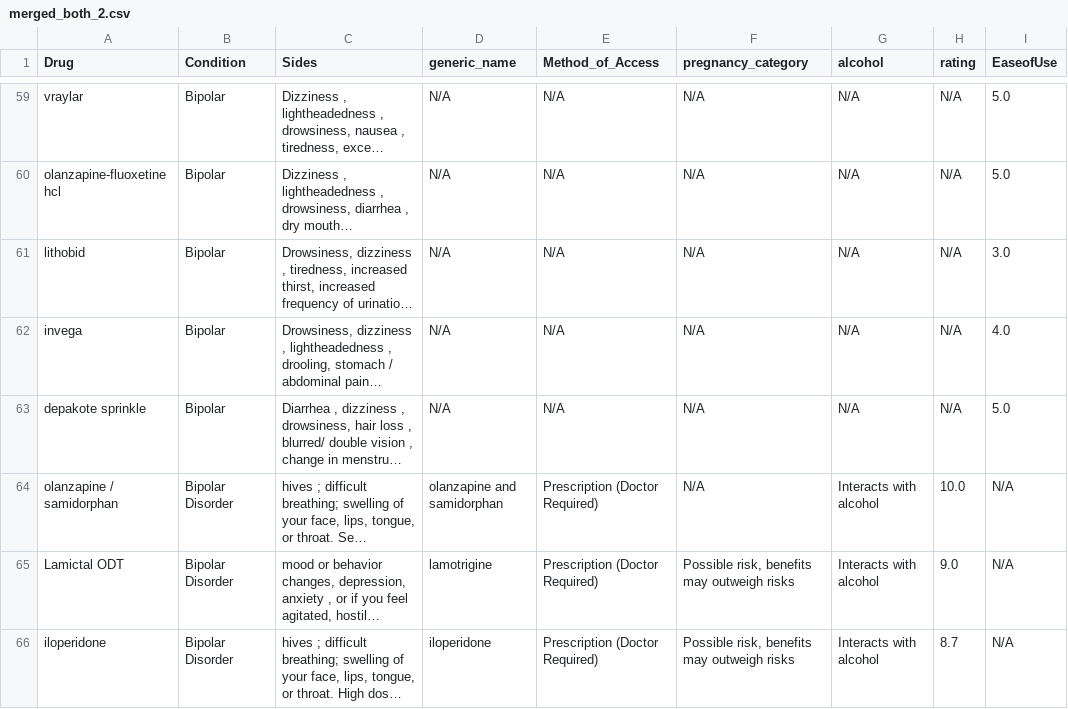
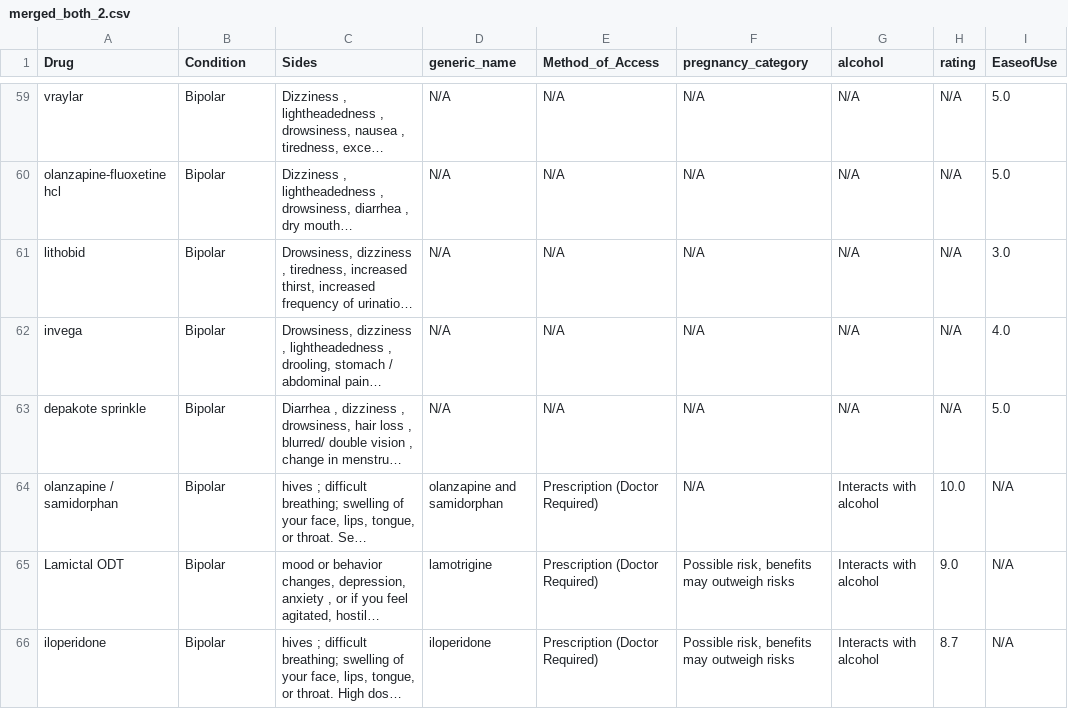
Before and after one commit to maraliwayway/sidekick, a CSV file: merged_both_2.csv, drawn as a sheet; only a part is shown, gaps mark what is left out; long unchanged cells end in …; the diff covers the shown part only; the diff names each change by its address in the sheet, - before the commit and + after, or states it on an @@ line.

```diff
--- a/merged_both_2.csv
+++ b/merged_both_2.csv
-B64:B66 (Condition): Bipolar Disorder
+B64:B66 (Condition): Bipolar
```
Also changed, not shown: 1 added row, 1 removed row and 2 edited cells elsewhere in this file, 1 other file.
